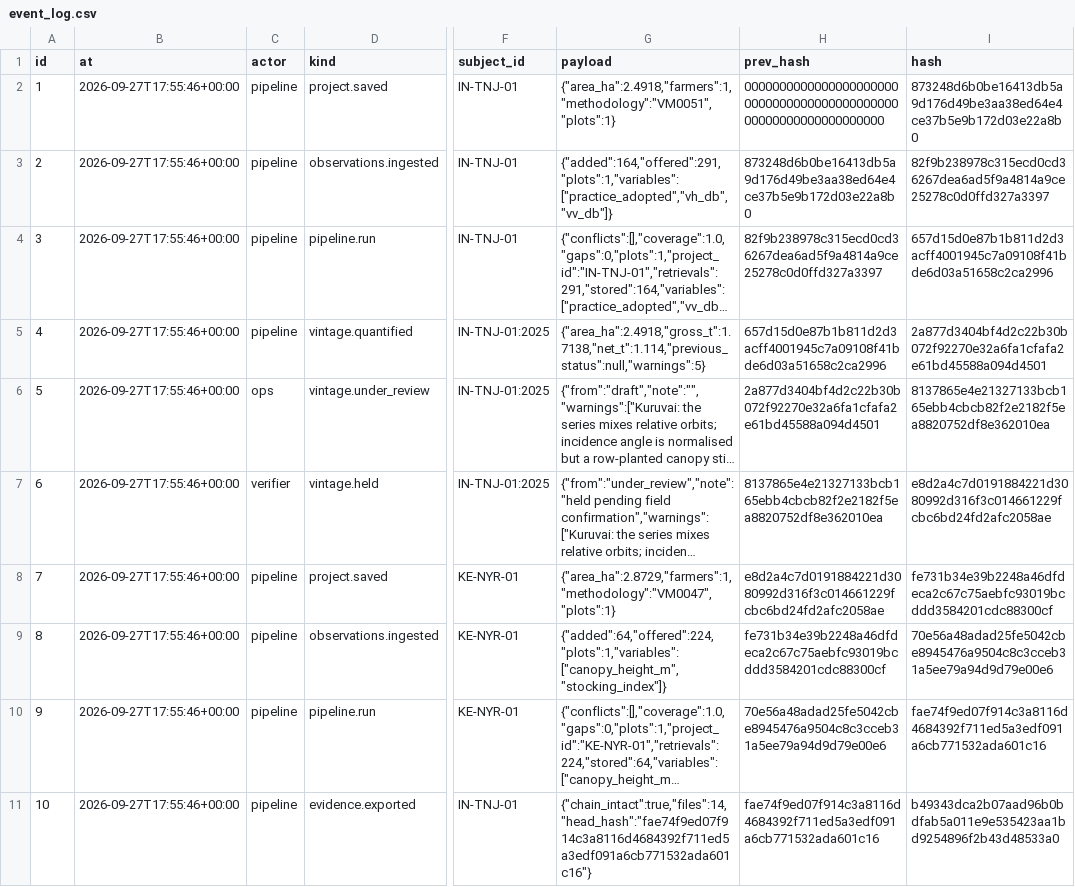
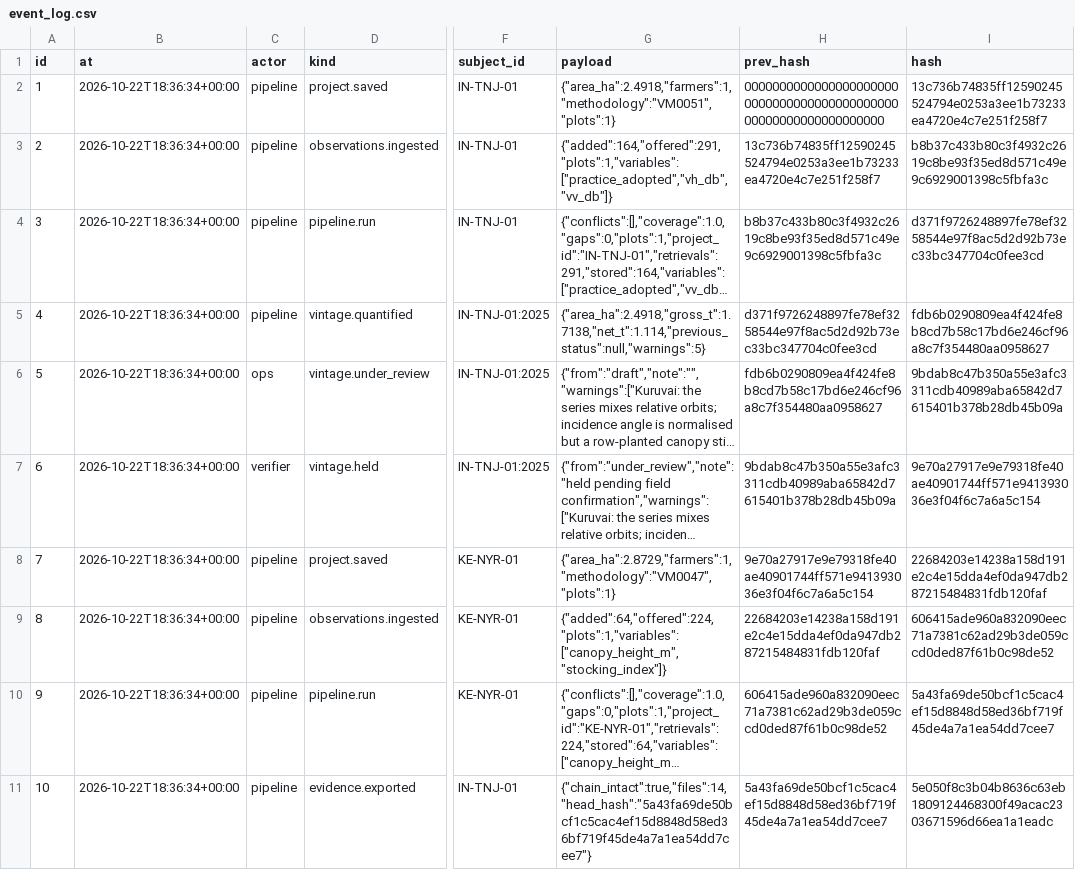
Before and after one commit to glalit52/carbon-credits, a CSV file: dashboard/packs/KE-NYR-01/event_log.csv, drawn as a sheet; only a part is shown, gaps mark what is left out; long unchanged cells end in …; the diff names each change by its address in the sheet, - before the commit and + after, or states it on an @@ line.

```diff
--- a/dashboard/packs/KE-NYR-01/event_log.csv
+++ b/dashboard/packs/KE-NYR-01/event_log.csv
-B2:B11 (at): 2026-09-27T17:55:46+00:00
+B2:B11 (at): 2026-10-22T18:36:34+00:00
-I2 (hash): 873248d6b0be16413db5a9d176d49be3aa38ed64e4ce37b5e9b172d03e22a8b0
+I2 (hash): 13c736b74835ff12590245524794e0253a3ee1b73233ea4720e4c7e251f258f7
-H3 (prev_hash): 873248d6b0be16413db5a9d176d49be3aa38ed64e4ce37b5e9b172d03e22a8b0
+H3 (prev_hash): 13c736b74835ff12590245524794e0253a3ee1b73233ea4720e4c7e251f258f7
-I3 (hash): 82f9b238978c315ecd0cd36267dea6ad5f9a4814a9ce25278c0d0ffd327a3397
+I3 (hash): b8b37c433b80c3f4932c2619c8be93f35ed8d571c49e9c6929001398c5fbfa3c
-H4 (prev_hash): 82f9b238978c315ecd0cd36267dea6ad5f9a4814a9ce25278c0d0ffd327a3397
+H4 (prev_hash): b8b37c433b80c3f4932c2619c8be93f35ed8d571c49e9c6929001398c5fbfa3c
-I4 (hash): 657d15d0e87b1b811d2d3acff4001945c7a09108f41bde6d03a51658c2ca2996
+I4 (hash): d371f9726248897fe78ef3258544e97f8ac5d2d92b73ec33bc347704c0fee3cd
-H5 (prev_hash): 657d15d0e87b1b811d2d3acff4001945c7a09108f41bde6d03a51658c2ca2996
+H5 (prev_hash): d371f9726248897fe78ef3258544e97f8ac5d2d92b73ec33bc347704c0fee3cd
-I5 (hash): 2a877d3404bf4d2c22b30b072f92270e32a6fa1cfafa2e61bd45588a094d4501
+I5 (hash): fdb6b0290809ea4f424fe8b8cd7b58c17bd6e246cf96a8c7f354480aa0958627
-H6 (prev_hash): 2a877d3404bf4d2c22b30b072f92270e32a6fa1cfafa2e61bd45588a094d4501
+H6 (prev_hash): fdb6b0290809ea4f424fe8b8cd7b58c17bd6e246cf96a8c7f354480aa0958627
-I6 (hash): 8137865e4e21327133bcb165ebb4cbcb82f2e2182f5ea8820752df8e362010ea
+I6 (hash): 9bdab8c47b350a55e3afc3311cdb40989aba65842d7615401b378b28db45b09a
-H7 (prev_hash): 8137865e4e21327133bcb165ebb4cbcb82f2e2182f5ea8820752df8e362010ea
+H7 (prev_hash): 9bdab8c47b350a55e3afc3311cdb40989aba65842d7615401b378b28db45b09a
-I7 (hash): e8d2a4c7d0191884221d3080992d316f3c014661229fcbc6bd24fd2afc2058ae
+I7 (hash): 9e70a27917e9e79318fe40ae40901744ff571e941393036e3f04f6c7a6a5c154
-H8 (prev_hash): e8d2a4c7d0191884221d3080992d316f3c014661229fcbc6bd24fd2afc2058ae
+H8 (prev_hash): 9e70a27917e9e79318fe40ae40901744ff571e941393036e3f04f6c7a6a5c154
-I8 (hash): fe731b34e39b2248a46dfdeca2c67c75aebfc93019bcddd3584201cdc88300cf
+I8 (hash): 22684203e14238a158d191e2c4e15dda4ef0da947db287215484831fdb120faf
-H9 (prev_hash): fe731b34e39b2248a46dfdeca2c67c75aebfc93019bcddd3584201cdc88300cf
+H9 (prev_hash): 22684203e14238a158d191e2c4e15dda4ef0da947db287215484831fdb120faf
-I9 (hash): 70e56a48adad25fe5042cbe8945476a9504c8c3cceb31a5ee79a94d9d79e00e6
+I9 (hash): 606415ade960a832090eec71a7381c62ad29b3de059ccd0ded87f61b0c98de52
-H10 (prev_hash): 70e56a48adad25fe5042cbe8945476a9504c8c3cceb31a5ee79a94d9d79e00e6
+H10 (prev_hash): 606415ade960a832090eec71a7381c62ad29b3de059ccd0ded87f61b0c98de52
-I10 (hash): fae74f9ed07f914c3a8116d4684392f711ed5a3edf091a6cb771532ada601c16
+I10 (hash): 5a43fa69de50bcf1c5cac4ef15d8848d58ed36bf719f45de4a7a1ea54dd7cee7
-G11 (payload): {"chain_intact":true,"files":14,"head_hash":"fae74f9ed07f914c3a8116d4684392f711ed5a3edf091a6cb771532ada601c16"}
+G11 (payload): {"chain_intact":true,"files":14,"head_hash":"5a43fa69de50bcf1c5cac4ef15d8848d58ed36bf719f45de4a7a1ea54dd7cee7"}
-H11 (prev_hash): fae74f9ed07f914c3a8116d4684392f711ed5a3edf091a6cb771532ada601c16
+H11 (prev_hash): 5a43fa69de50bcf1c5cac4ef15d8848d58ed36bf719f45de4a7a1ea54dd7cee7
-I11 (hash): b49343dca2b07aad96b0bdfab5a011e9e535423aa1bd9254896f2b43d48533a0
+I11 (hash): 5e050f8c3b04b8636c63eb1809124468300f49acac2303671596d66ea1a1eadc
```
Also changed, not shown: dashboard/packs/IN-TNJ-01/event_log.csv, 27 other files.
